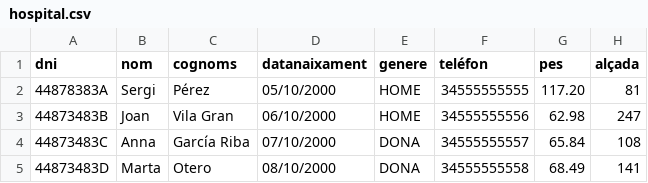
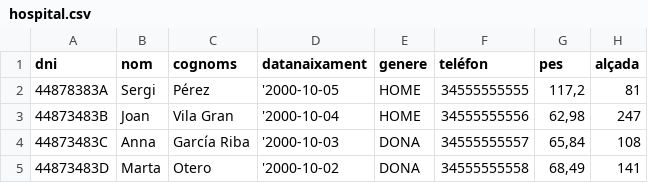
Before and after one commit to manugs92/hospital, a CSV file: src/data/hospital.csv, drawn as a sheet.

```diff
--- a/src/data/hospital.csv
+++ b/src/data/hospital.csv
@@ -1,5 +1,5 @@
 dni,nom,cognoms,datanaixament,genere,teléfon,pes,alçada
-44878383A,Sergi,Pérez,05/10/2000,HOME,34555555555,117.20,81
-44873483B,Joan,Vila Gran,06/10/2000,HOME,34555555556,62.98,247
-44873483C,Anna,García Riba,07/10/2000,DONA,34555555557,65.84,108
-44873483D,Marta,Otero,08/10/2000,DONA,34555555558,68.49,141
+44878383A,Sergi,Pérez,'2000-10-05,HOME,34555555555,"117,2",81
+44873483B,Joan,Vila Gran,'2000-10-04,HOME,34555555556,"62,98",247
+44873483C,Anna,García Riba,'2000-10-03,DONA,34555555557,"65,84",108
+44873483D,Marta,Otero,'2000-10-02,DONA,34555555558,"68,49",141
```
Also changed, not shown: out/production/Hospital/data/hospital.csv, 20 other files.
